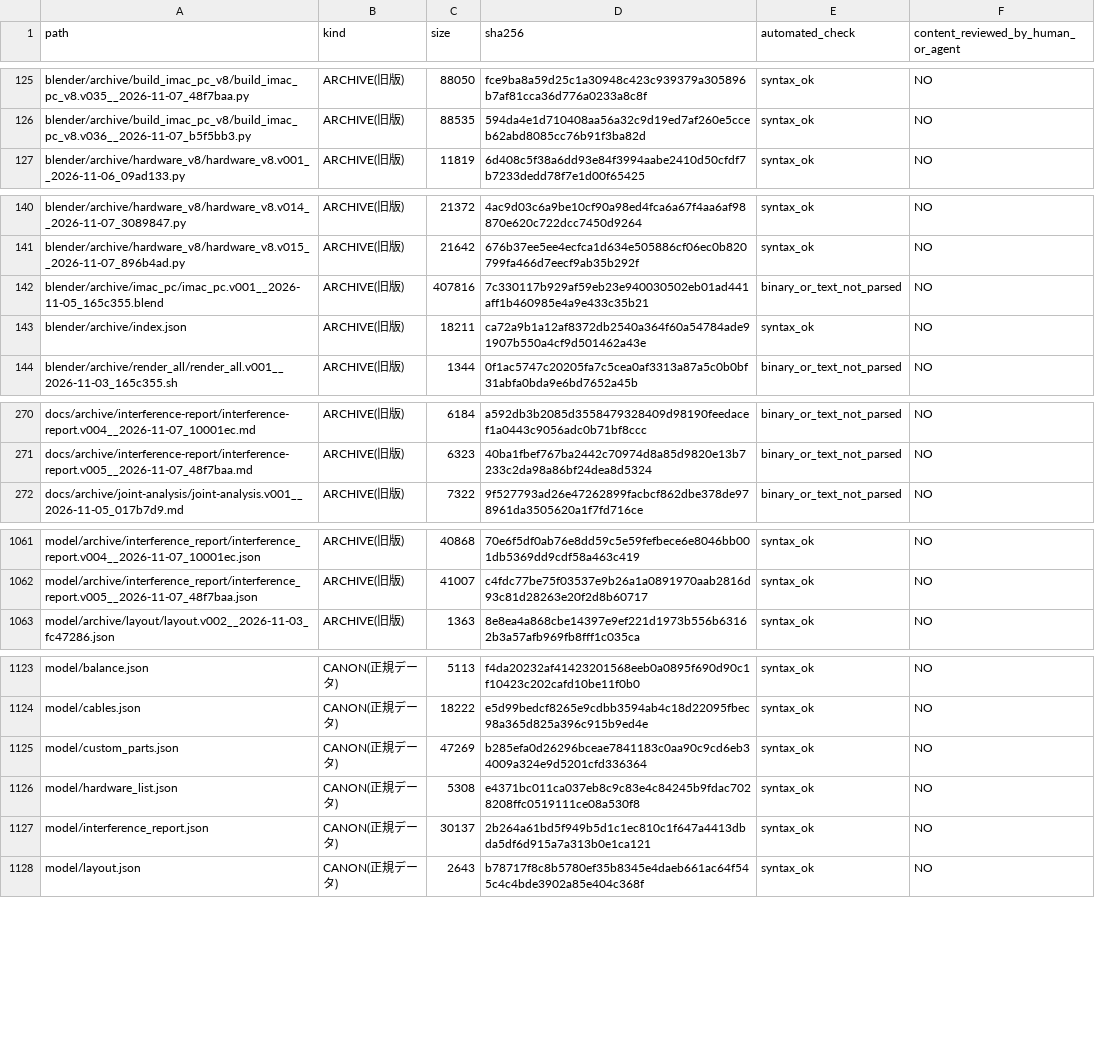
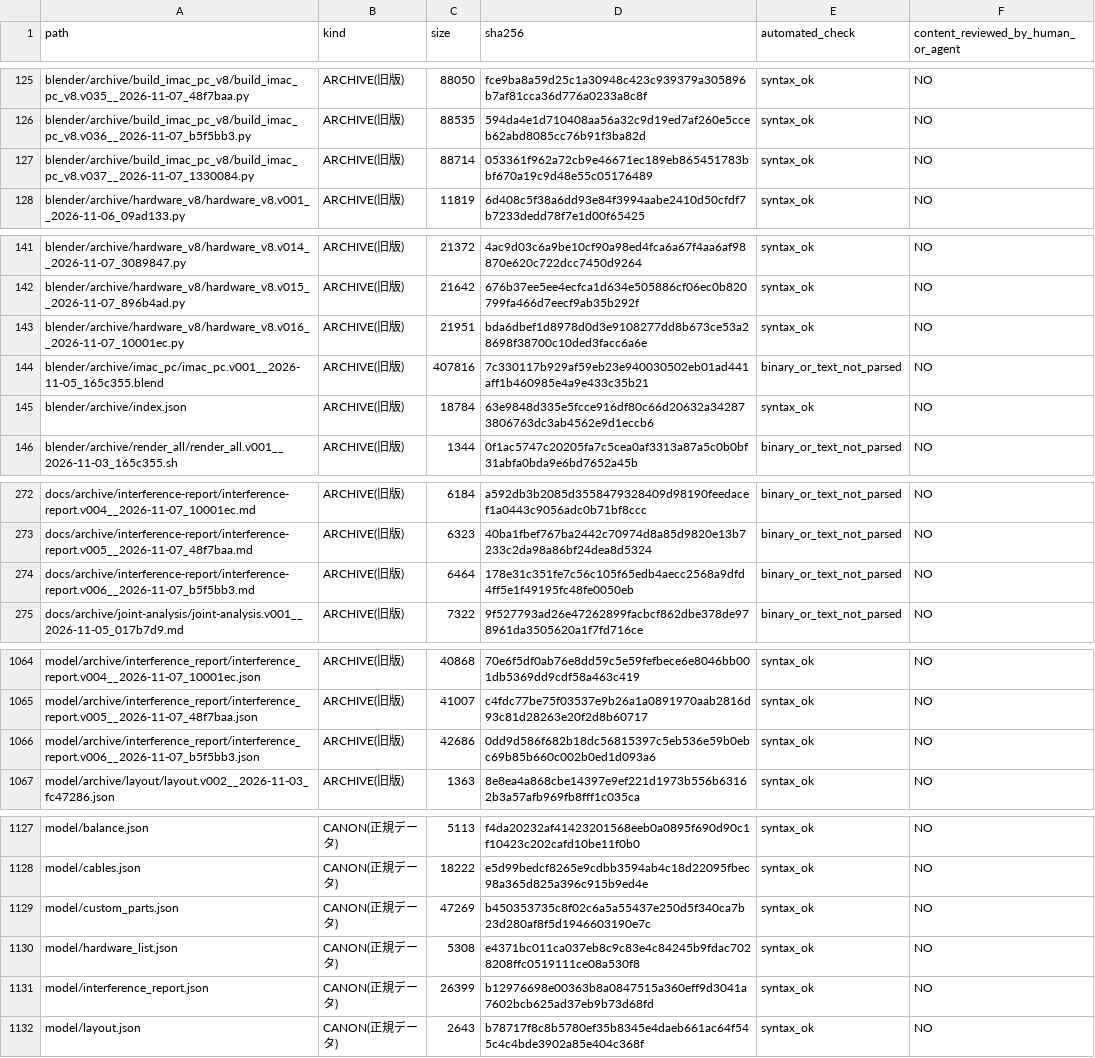
Before and after one commit to mai-ima/imac, a CSV file: audit_output/01_FULL_FILE_MANIFEST.csv, drawn as a sheet; only a part is shown, gaps mark what is left out; the diff covers the shown part only.

```diff
--- a/audit_output/01_FULL_FILE_MANIFEST.csv
+++ b/audit_output/01_FULL_FILE_MANIFEST.csv
@@ -126,2 +126,3 @@ blender/archive/build_imac_pc_v8/build_imac_pc_v8.v035__2026-11-07_48f7baa.py,AR
 blender/archive/build_imac_pc_v8/build_imac_pc_v8.v036__2026-11-07_b5f5bb3.py,ARCHIVE(旧版),88535,594da4e1d710408aa56a32c9d19ed7af260e5cceb62abd8085cc76b91f3ba82d,syntax_ok,NO
+blender/archive/build_imac_pc_v8/build_imac_pc_v8.v037__2026-11-07_1330084.py,ARCHIVE(旧版),88714,053361f962a72cb9e46671ec189eb865451783bbf670a19c9d48e55c05176489,syntax_ok,NO
 blender/archive/hardware_v8/hardware_v8.v001__2026-11-06_09ad133.py,ARCHIVE(旧版),11819,6d408c5f38a6dd93e84f3994aabe2410d50cfdf7b7233dedd78f7e1d00f65425,syntax_ok,NO
@@ -141,4 +142,5 @@ blender/archive/hardware_v8/hardware_v8.v014__2026-11-07_3089847.py,ARCHIVE(旧
 blender/archive/hardware_v8/hardware_v8.v015__2026-11-07_896b4ad.py,ARCHIVE(旧版),21642,676b37ee5ee4ecfca1d634e505886cf06ec0b820799fa466d7eecf9ab35b292f,syntax_ok,NO
+blender/archive/hardware_v8/hardware_v8.v016__2026-11-07_10001ec.py,ARCHIVE(旧版),21951,bda6dbef1d8978d0d3e9108277dd8b673ce53a28698f38700c10ded3facc6a6e,syntax_ok,NO
 blender/archive/imac_pc/imac_pc.v001__2026-11-05_165c355.blend,ARCHIVE(旧版),407816,7c330117b929af59eb23e940030502eb01ad441aff1b460985e4a9e433c35b21,binary_or_text_not_parsed,NO
-blender/archive/index.json,ARCHIVE(旧版),18211,ca72a9b1a12af8372db2540a364f60a54784ade91907b550a4cf9d501462a43e,syntax_ok,NO
+blender/archive/index.json,ARCHIVE(旧版),18784,63e9848d335e5fcce916df80c66d20632a342873806763dc3ab4562e9d1eccb6,syntax_ok,NO
 blender/archive/render_all/render_all.v001__2026-11-03_165c355.sh,ARCHIVE(旧版),1344,0f1ac5747c20205fa7c5cea0af3313a87a5c0b0bf31abfa0bda9e6bd7652a45b,binary_or_text_not_parsed,NO
@@ -271,2 +273,3 @@ docs/archive/interference-report/interference-report.v004__2026-11-07_10001ec.md
 docs/archive/interference-report/interference-report.v005__2026-11-07_48f7baa.md,ARCHIVE(旧版),6323,40ba1fbef767ba2442c70974d8a85d9820e13b7233c2da98a86bf24dea8d5324,binary_or_text_not_parsed,NO
+docs/archive/interference-report/interference-report.v006__2026-11-07_b5f5bb3.md,ARCHIVE(旧版),6464,178e31c351fe7c56c105f65edb4aecc2568a9dfd4ff5e1f49195fc48fe0050eb,binary_or_text_not_parsed,NO
 docs/archive/joint-analysis/joint-analysis.v001__2026-11-05_017b7d9.md,ARCHIVE(旧版),7322,9f527793ad26e47262899facbcf862dbe378de978961da3505620a1f7fd716ce,binary_or_text_not_parsed,NO
@@ -1062,2 +1065,3 @@ model/archive/interference_report/interference_report.v004__2026-11-07_10001ec.j
 model/archive/interference_report/interference_report.v005__2026-11-07_48f7baa.json,ARCHIVE(旧版),41007,c4fdc77be75f03537e9b26a1a0891970aab2816d93c81d28263e20f2d8b60717,syntax_ok,NO
+model/archive/interference_report/interference_report.v006__2026-11-07_b5f5bb3.json,ARCHIVE(旧版),42686,0dd9d586f682b18dc56815397c5eb536e59b0ebc69b85b660c002b0ed1d093a6,syntax_ok,NO
 model/archive/layout/layout.v002__2026-11-03_fc47286.json,ARCHIVE(旧版),1363,8e8ea4a868cbe14397e9ef221d1973b556b63162b3a57afb969fb8fff1c035ca,syntax_ok,NO
@@ -1124,5 +1128,5 @@ model/balance.json,CANON(正規データ),5113,f4da20232af41423201568eeb0a0895f6
 model/cables.json,CANON(正規データ),18222,e5d99bedcf8265e9cdbb3594ab4c18d22095fbec98a365d825a396c915b9ed4e,syntax_ok,NO
-model/custom_parts.json,CANON(正規データ),47269,b285efa0d26296bceae7841183c0aa90c9cd6eb34009a324e9d5201cfd336364,syntax_ok,NO
+model/custom_parts.json,CANON(正規データ),47269,b450353735c8f02c6a5a55437e250d5f340ca7b23d280af8f5d1946603190e7c,syntax_ok,NO
 model/hardware_list.json,CANON(正規データ),5308,e4371bc011ca037eb8c9c83e4c84245b9fdac7028208ffc0519111ce08a530f8,syntax_ok,NO
-model/interference_report.json,CANON(正規データ),30137,2b264a61bd5f949b5d1c1ec810c1f647a4413dbda5df6d915a7a313b0e1ca121,syntax_ok,NO
+model/interference_report.json,CANON(正規データ),26399,b12976698e00363b8a0847515a360eff9d3041a7602bcb625ad37eb9b73d68fd,syntax_ok,NO
 model/layout.json,CANON(正規データ),2643,b78717f8c8b5780ef35b8345e4daeb661ac64f545c4c4bde3902a85e404c368f,syntax_ok,NO
```
Also changed, not shown: 16 edited cells elsewhere in this file, audit_control/file_coverage.csv, 17 other files.
